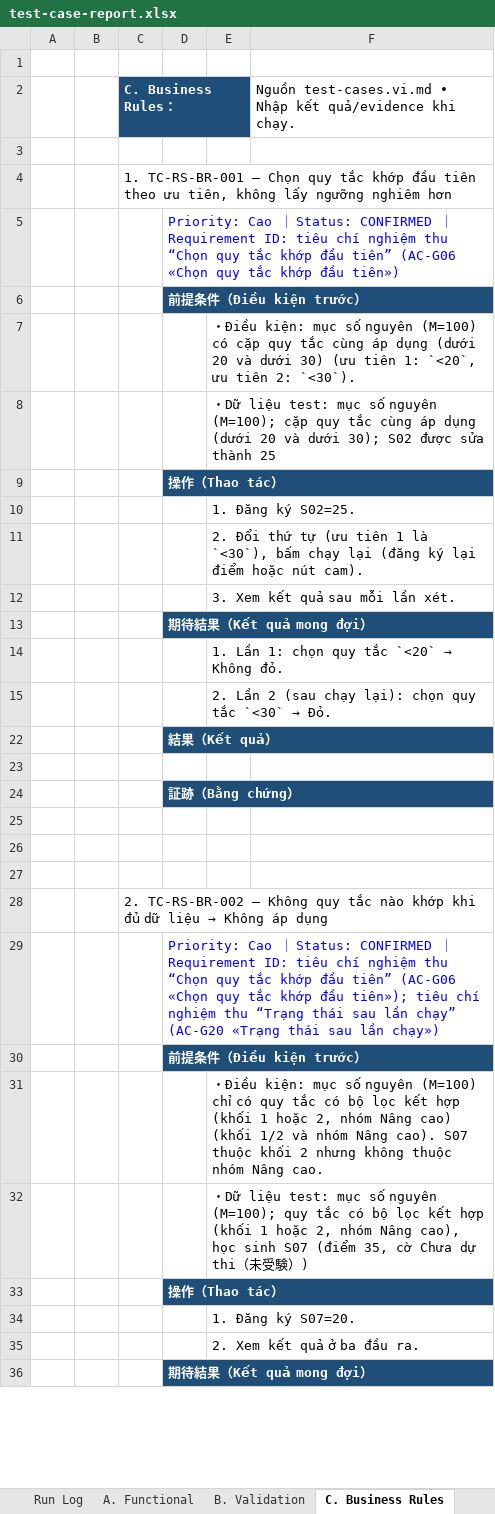
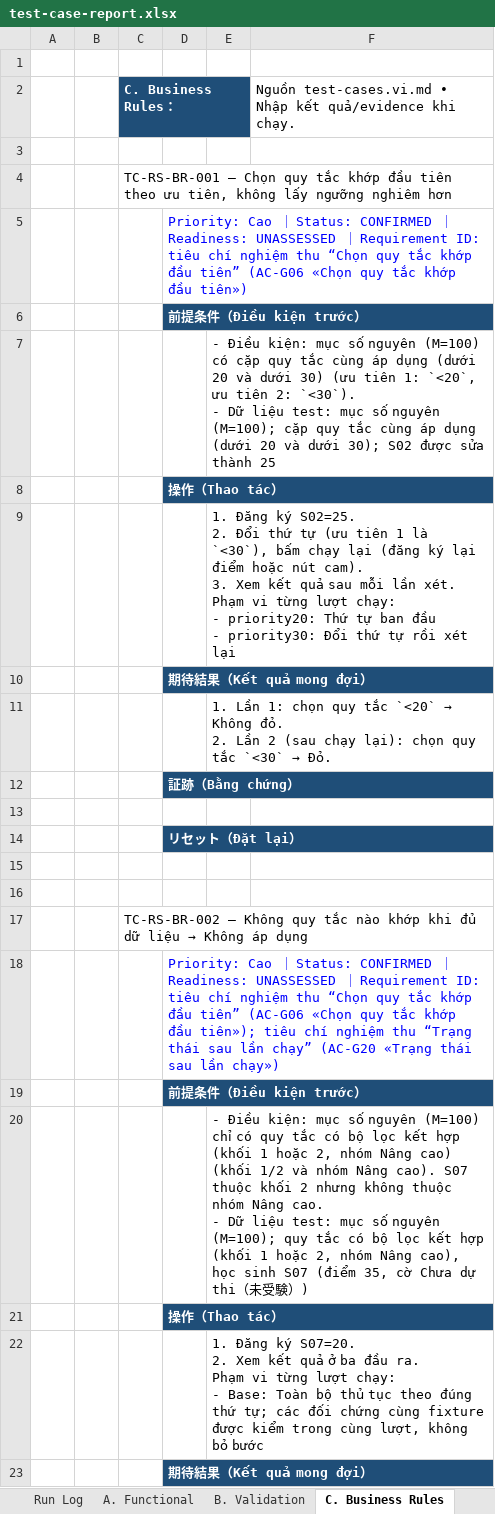
Before and after one commit to TryHand-Co-Ltd/blend-context, an Excel workbook: features/RC-001-red-score/docs/v2/test-spec/test-case-report.xlsx, sheet C. Business Rules, drawn as a sheet; only a part is shown; values as stored, in another font and other column widths than the file's, no borders; removed rows and columns are numbered as before the commit, all else as after; ↵ is a line break in a cell; the diff covers the shown part only; the diff names each change by its address in the sheet, - before the commit and + after, or states it on an @@ line.

```diff
--- a/features/RC-001-red-score/docs/v2/test-spec/test-case-report.xlsx (sheet C. Business Rules)
+++ b/features/RC-001-red-score/docs/v2/test-spec/test-case-report.xlsx (sheet C. Business Rules)
-C4 (C. Business Rules：): 1. TC-RS-BR-001 —…
+C4 (C. Business Rules：): TC-RS-BR-001 —…
-D5: …｜ Requirement ID:…
+D5: …｜ Readiness: UNASSESSED ｜ Requirement ID:…
-E7: ・Điều kiện: mục số nguyên (M=100) có cặp quy tắc cùng áp dụng (dưới 20 và dưới 30) (ưu tiên 1: `<20`, ưu tiên 2: `<30`).
+E7: - Điều kiện: mục số nguyên (M=100) có cặp quy tắc cùng áp dụng (dưới 20 và dưới 30) (ưu tiên 1: `<20`, ưu tiên 2: `<30`). ↵ - Dữ liệu test: mục số nguyên (M=100); cặp quy tắc cùng áp dụng (dưới 20 và dưới 30); S02 được sửa thành 25
-row 8:  |  |  |  | ・Dữ liệu test: mục số nguyên (M=100); cặp quy tắc cùng áp dụng (dưới 20 và dưới 30); S02 được sửa thành 25
-E9: …ký S02=25.
+E9: …ký S02=25. ↵ 2. Đổi thứ tự (ưu tiên 1 là `<30`), bấm chạy lại (đăng ký lại điểm hoặc nút cam). ↵ 3. Xem kết quả sau mỗi lần xét. ↵ Phạm vi từng lượt chạy: ↵ - priority20: Thứ tự ban đầu ↵ - priority30: Đổi thứ tự rồi xét lại
-row 11:  |  |  |  | 2. Đổi thứ tự (ưu tiên 1 là `<30`), bấm chạy lại (đăng ký lại điểm hoặc nút cam).
-row 12:  |  |  |  | 3. Xem kết quả sau mỗi lần xét.
@@ E11: …Không đỏ. → …Không đỏ. ↵ 2. Lần 2 (sau chạy lại): chọn quy tắc `<30` → Đỏ. @@
-row 15:  |  |  |  | 2. Lần 2 (sau chạy lại): chọn quy tắc `<30` → Đỏ.
-row 22:  |  |  | 結果（Kết quả）
-row 23: (empty)
+row 14:  |  |  | リセット（Đặt lại）
-C17 (C. Business Rules：): 2. TC-RS-BR-002 —…
+C17 (C. Business Rules：): TC-RS-BR-002 —…
-D18: …｜ Requirement ID:…
+D18: …｜ Readiness: UNASSESSED ｜ Requirement ID:…
-E20: ・Điều kiện: mục số nguyên (M=100) chỉ có quy tắc có bộ lọc kết hợp (khối 1 hoặc 2, nhóm Nâng cao) (khối 1/2 và nhóm Nâng cao). S07 thuộc khối 2 nhưng không thuộc nhóm Nâng cao.
+E20: - Điều kiện: mục số nguyên (M=100) chỉ có quy tắc có bộ lọc kết hợp (khối 1 hoặc 2, nhóm Nâng cao) (khối 1/2 và nhóm Nâng cao). S07 thuộc khối 2 nhưng không thuộc nhóm Nâng cao. ↵ - Dữ liệu test: mục số nguyên (M=100); quy tắc có bộ lọc kết hợp (khối 1 hoặc 2, nhóm Nâng cao), học sinh S07 (điểm 35, cờ Chưa dự thi（未受験）)
-row 32:  |  |  |  | ・Dữ liệu test: mục số nguyên (M=100); quy tắc có bộ lọc kết hợp (khối 1 hoặc 2, nhóm Nâng cao), học sinh S07 (điểm 35, cờ Chưa dự thi（未受験）)
-E22: …ký S07=20.
+E22: …ký S07=20. ↵ 2. Xem kết quả ở ba đầu ra. ↵ Phạm vi từng lượt chạy: ↵ - Base: Toàn bộ thủ tục theo đúng thứ tự; các đối chứng cùng fixture được kiểm trong cùng lượt, không bỏ bước
-row 35:  |  |  |  | 2. Xem kết quả ở ba đầu ra.
```
Also changed, not shown: 51 added rows, 205 removed rows and 192 edited cells elsewhere in this sheet, sheet Business Index, sheet Data, sheet Run Log, sheet Cases, sheet A. Functional, sheet D. Calculation, 6 more sheets, 6 other files.
